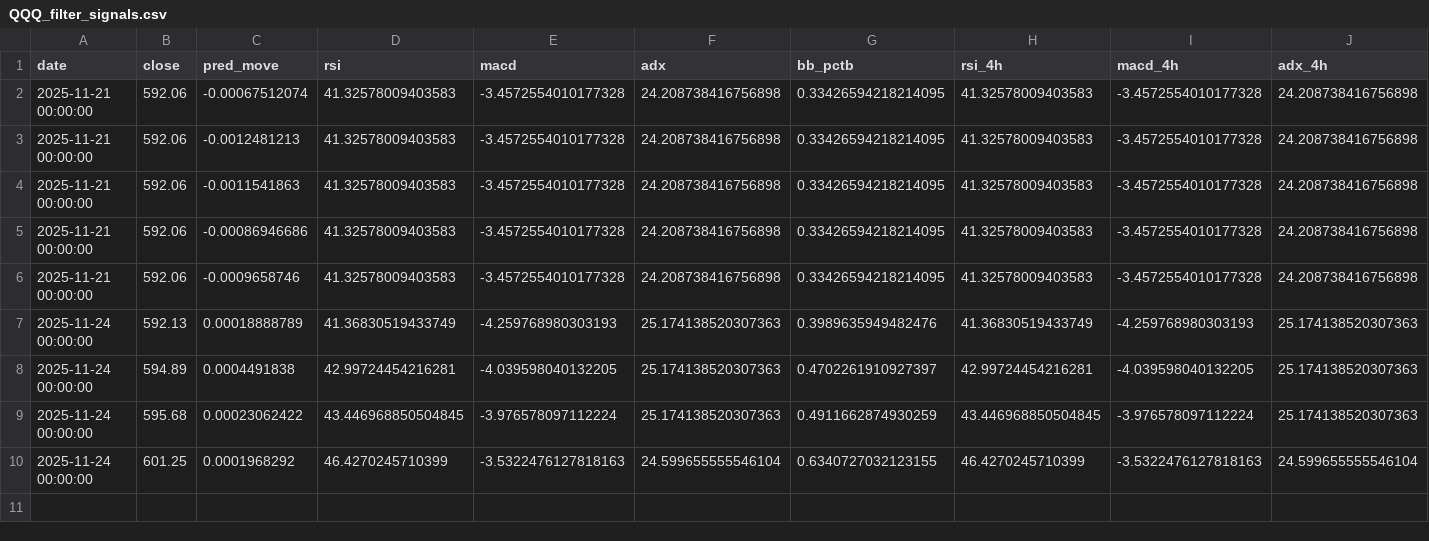
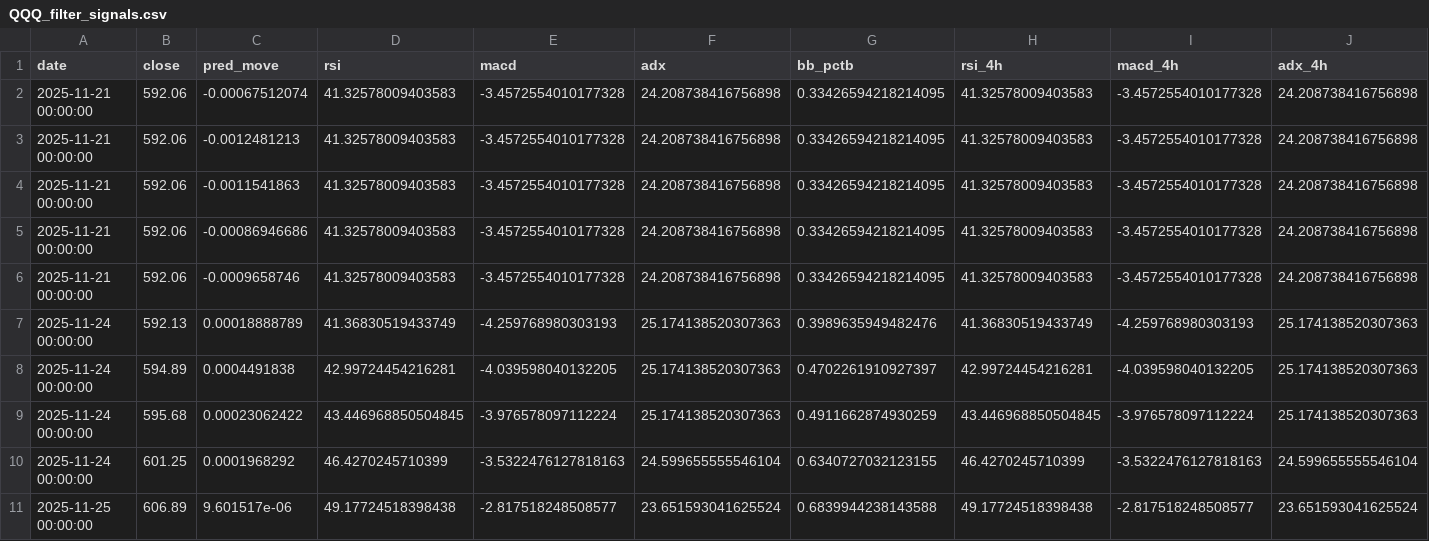
Before and after one commit to ahekmati/Qube3, a CSV file: QQQ_filter_signals.csv, drawn as a sheet; only a part is shown; rows hold the shown columns only; the diff names each change by its address in the sheet, - before the commit and + after, or states it on an @@ line.

```diff
--- a/QQQ_filter_signals.csv
+++ b/QQQ_filter_signals.csv
+row 11: 2025-11-25 00:00:00 | 606.89 | 9.601517e-06 | 49.17724518398438 | -2.817518248508577 | 23.651593041625524 | 0.6839944238143588 | 49.17724518398438 | -2.817518248508577 | 23.651593041625524
```
Also changed, not shown: SPY_filter_signals.csv, 5 other files.
